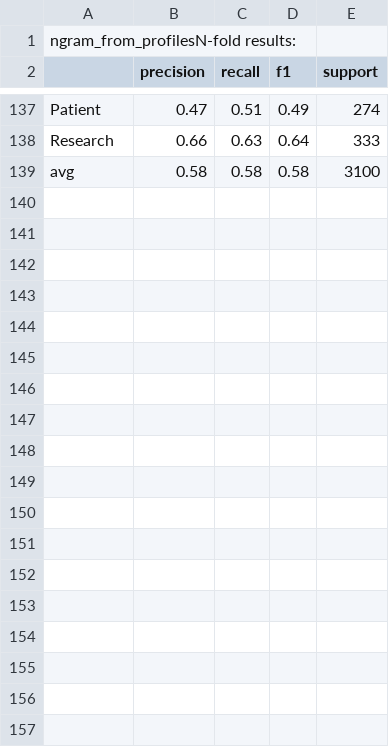
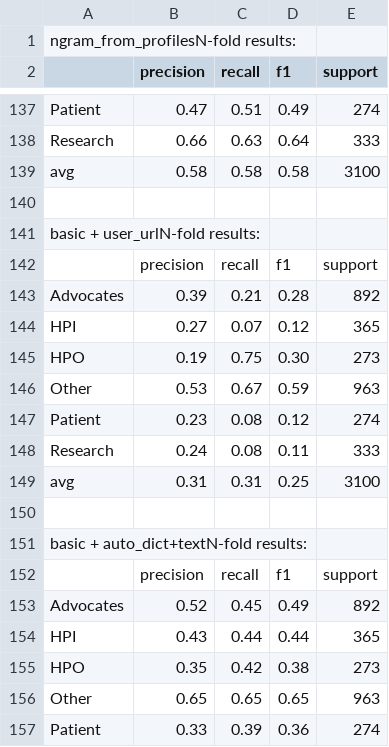
Before and after one commit to ziqizhang/msm4phi, a CSV file: output/classifier/svm-l-stakeholdercls.csv, drawn as a sheet; only a part is shown, gaps mark what is left out; the diff covers the shown part only; the diff names each change by its address in the sheet, - before the commit and + after, or states it on an @@ line.

Commit message:
Added more experiments. Replaced manual dict for HPI

```diff
--- a/output/classifier/svm-l-stakeholdercls.csv
+++ b/output/classifier/svm-l-stakeholdercls.csv
+row 140: (empty)
+row 141: basic + user_urlN-fold results:
+row 142:  | precision | recall | f1 | support
+row 143: Advocates | 0.39 | 0.21 | 0.28 | 892
+row 144: HPI | 0.27 | 0.07 | 0.12 | 365
+row 145: HPO | 0.19 | 0.75 | 0.30 | 273
+row 146: Other | 0.53 | 0.67 | 0.59 | 963
+row 147: Patient | 0.23 | 0.08 | 0.12 | 274
+row 148: Research | 0.24 | 0.08 | 0.11 | 333
+row 149: avg | 0.31 | 0.31 | 0.25 | 3100
+row 150: (empty)
+row 151: basic + auto_dict+textN-fold results:
+row 152:  | precision | recall | f1 | support
+row 153: Advocates | 0.52 | 0.45 | 0.49 | 892
+row 154: HPI | 0.43 | 0.44 | 0.44 | 365
+row 155: HPO | 0.35 | 0.42 | 0.38 | 273
+row 156: Other | 0.65 | 0.65 | 0.65 | 963
+row 157: Patient | 0.33 | 0.39 | 0.36 | 274
```
Also changed, not shown: 22 added rows elsewhere in this file, 4 other files.
